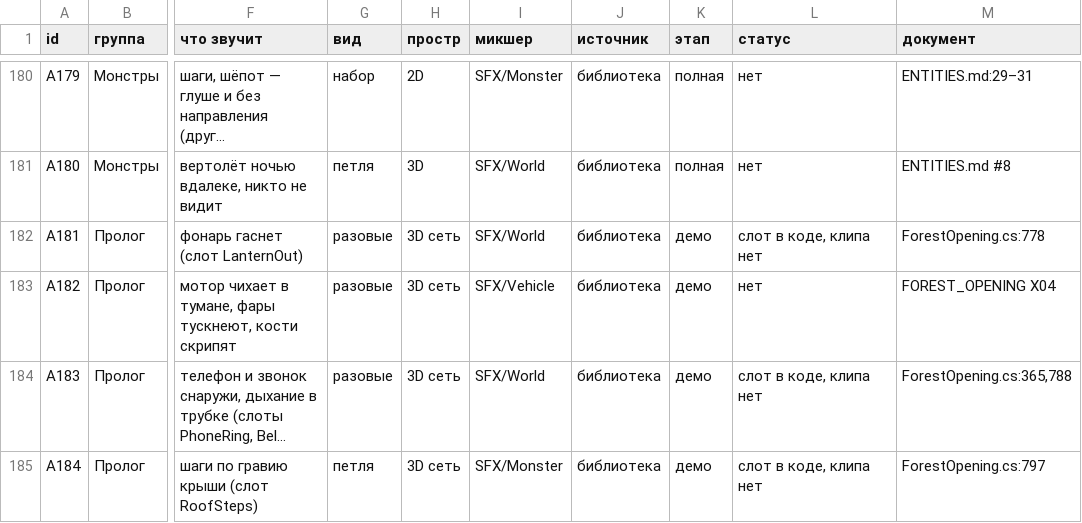
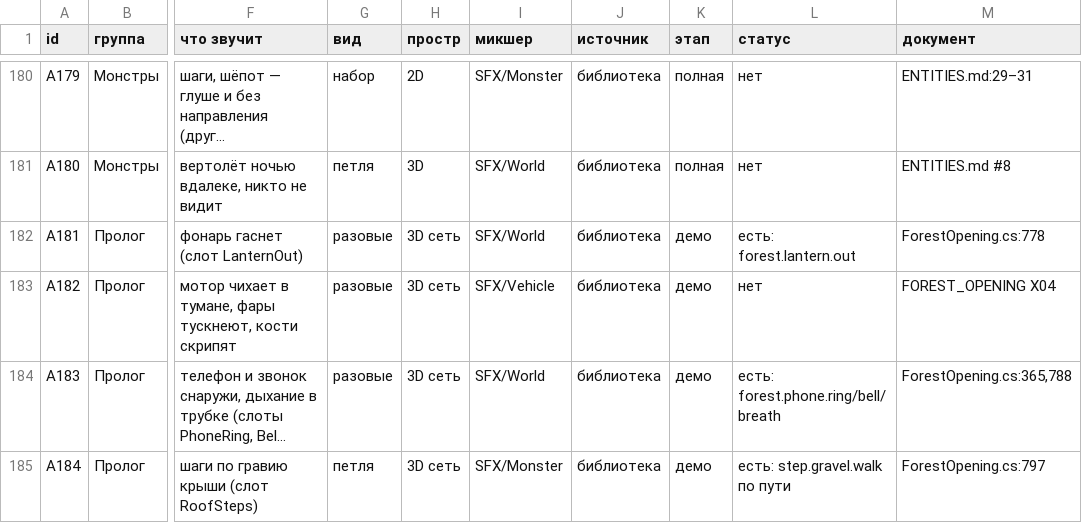
Before and after one commit to BabaqKakRanshe/snow, a CSV file: docs/gdd/AUDIO_LIST.csv, drawn as a sheet; only a part is shown, gaps mark what is left out; long unchanged cells end in …; the diff covers the shown part only; the diff names each change by its address in the sheet, - before the commit and + after, or states it on an @@ line.

```diff
--- a/docs/gdd/AUDIO_LIST.csv
+++ b/docs/gdd/AUDIO_LIST.csv
-L182 (статус): слот в коде, клипа нет
+L182 (статус): есть: forest.lantern.out
-L184 (статус): слот в коде, клипа нет
+L184 (статус): есть: forest.phone.ring/bell/breath
-L185 (статус): слот в коде, клипа нет
+L185 (статус): есть: step.gravel.walk по пути
```
Also changed, not shown: 40 edited cells elsewhere in this file, 41 other files.
